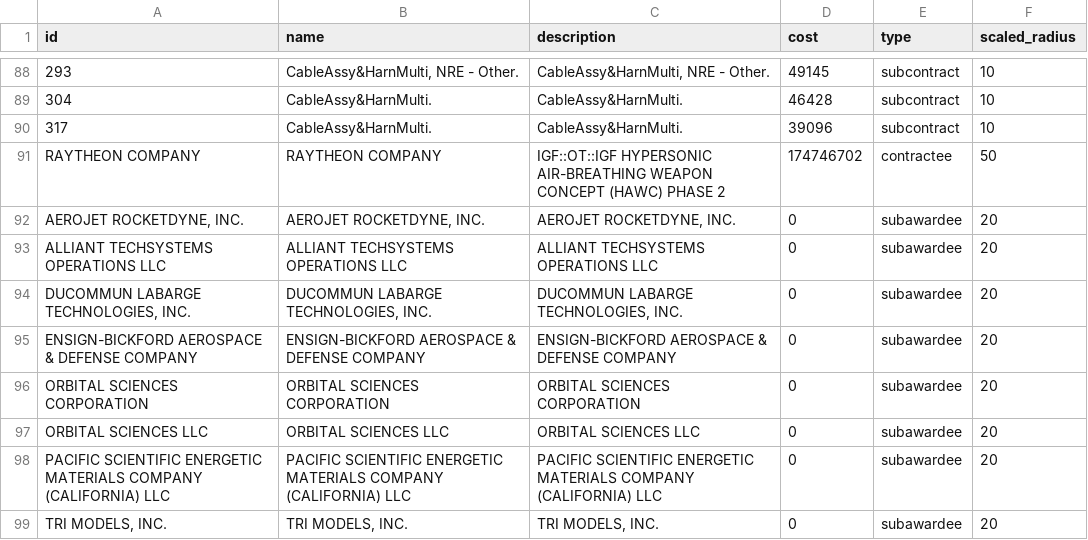
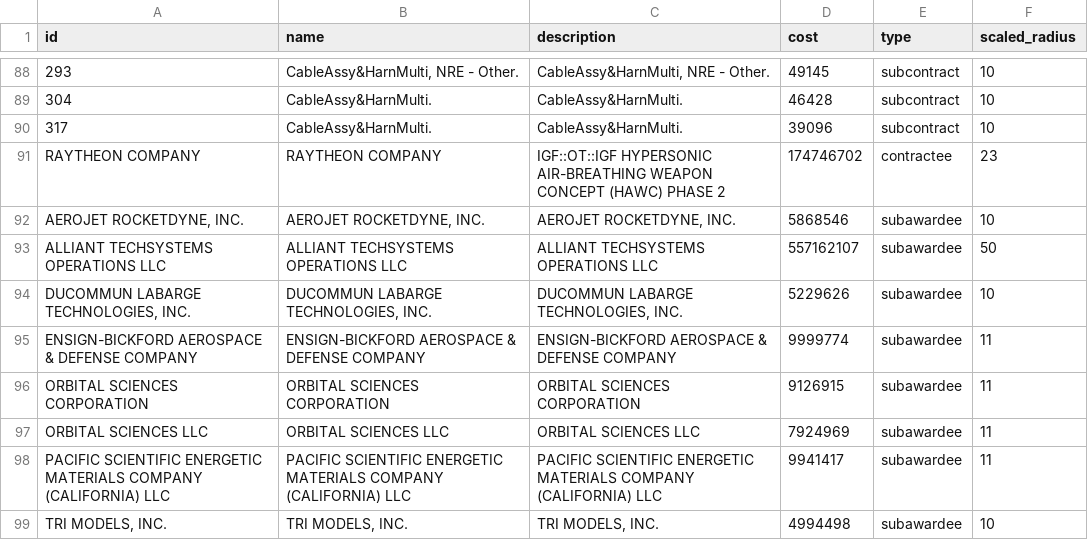
Before and after one commit to pastorsj/ScholarshipCompetition, a CSV file: visualization_data/all_costs.csv, drawn as a sheet; only a part is shown, gaps mark what is left out; the diff covers the shown part only.

```diff
--- a/visualization_data/all_costs.csv
+++ b/visualization_data/all_costs.csv
@@ -90,10 +90,10 @@
 "317","CableAssy&HarnMulti.","CableAssy&HarnMulti.","39096","subcontract",10
-"RAYTHEON COMPANY","RAYTHEON COMPANY","IGF::OT::IGF HYPERSONIC AIR-BREATHING WEAPON CONCEPT (HAWC) PHASE 2","174746702","contractee",50
-"AEROJET ROCKETDYNE, INC.","AEROJET ROCKETDYNE, INC.","AEROJET ROCKETDYNE, INC.","0","subawardee",20
-"ALLIANT TECHSYSTEMS OPERATIONS LLC","ALLIANT TECHSYSTEMS OPERATIONS LLC","ALLIANT TECHSYSTEMS OPERATIONS LLC","0","subawardee",20
-"DUCOMMUN LABARGE TECHNOLOGIES, INC.","DUCOMMUN LABARGE TECHNOLOGIES, INC.","DUCOMMUN LABARGE TECHNOLOGIES, INC.","0","subawardee",20
-"ENSIGN-BICKFORD AEROSPACE & DEFENSE COMPANY","ENSIGN-BICKFORD AEROSPACE & DEFENSE COMPANY","ENSIGN-BICKFORD AEROSPACE & DEFENSE COMPANY","0","subawardee",20
-"ORBITAL SCIENCES CORPORATION","ORBITAL SCIENCES CORPORATION","ORBITAL SCIENCES CORPORATION","0","subawardee",20
-"ORBITAL SCIENCES LLC","ORBITAL SCIENCES LLC","ORBITAL SCIENCES LLC","0","subawardee",20
-"PACIFIC SCIENTIFIC ENERGETIC MATERIALS COMPANY (CALIFORNIA) LLC","PACIFIC SCIENTIFIC ENERGETIC MATERIALS COMPANY (CALIFORNIA) LLC","PACIFIC SCIENTIFIC ENERGETIC MATERIALS COMPANY (CALIFORNIA) LLC","0","subawardee",20
-"TRI MODELS, INC.","TRI MODELS, INC.","TRI MODELS, INC.","0","subawardee",20
+"RAYTHEON COMPANY","RAYTHEON COMPANY","IGF::OT::IGF HYPERSONIC AIR-BREATHING WEAPON CONCEPT (HAWC) PHASE 2","174746702","contractee",23
+"AEROJET ROCKETDYNE, INC.","AEROJET ROCKETDYNE, INC.","AEROJET ROCKETDYNE, INC.","5868546","subawardee",10
+"ALLIANT TECHSYSTEMS OPERATIONS LLC","ALLIANT TECHSYSTEMS OPERATIONS LLC","ALLIANT TECHSYSTEMS OPERATIONS LLC","557162107","subawardee",50
+"DUCOMMUN LABARGE TECHNOLOGIES, INC.","DUCOMMUN LABARGE TECHNOLOGIES, INC.","DUCOMMUN LABARGE TECHNOLOGIES, INC.","5229626","subawardee",10
+"ENSIGN-BICKFORD AEROSPACE & DEFENSE COMPANY","ENSIGN-BICKFORD AEROSPACE & DEFENSE COMPANY","ENSIGN-BICKFORD AEROSPACE & DEFENSE COMPANY","9999774","subawardee",11
+"ORBITAL SCIENCES CORPORATION","ORBITAL SCIENCES CORPORATION","ORBITAL SCIENCES CORPORATION","9126915","subawardee",11
+"ORBITAL SCIENCES LLC","ORBITAL SCIENCES LLC","ORBITAL SCIENCES LLC","7924969","subawardee",11
+"PACIFIC SCIENTIFIC ENERGETIC MATERIALS COMPANY (CALIFORNIA) LLC","PACIFIC SCIENTIFIC ENERGETIC MATERIALS COMPANY (CALIFORNIA) LLC","PACIFIC SCIENTIFIC ENERGETIC MATERIALS COMPANY (CALIFORNIA) LLC","9941417","subawardee",11
+"TRI MODELS, INC.","TRI MODELS, INC.","TRI MODELS, INC.","4994498","subawardee",10
```
Also changed, not shown: 23 edited cells elsewhere in this file, 8 other files.
